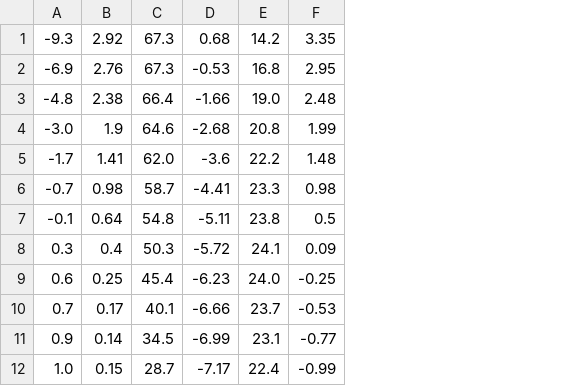
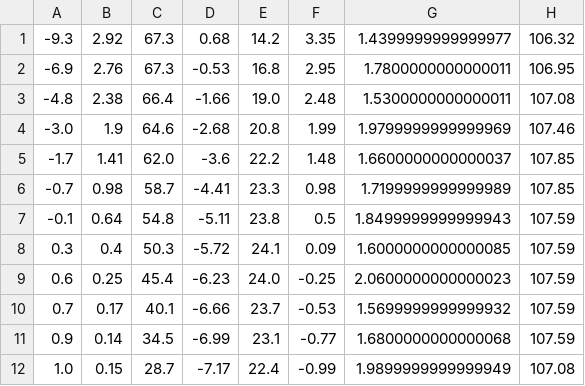
Before and after one commit to Centaur-ZJU/RL_Gait_Generation, a CSV file: Gait_Winter.csv, drawn as a sheet; only a part is shown; the diff names each change by its address in the sheet, - before the commit and + after, or states it on an @@ line.

```diff
--- a/Gait_Winter.csv
+++ b/Gait_Winter.csv
+column G, rows 1-12: 1.4399999999999977 | 1.7800000000000011 | 1.5300000000000011 | 1.9799999999999969 | 1.6600000000000037 | 1.7199999999999989 | 1.8499999999999943 | 1.6000000000000085 | 2.0600000000000023 | 1.5699999999999932 | 1.6800000000000068 | 1.9899999999999949
+column H, rows 1-12: 106.32 | 106.95 | 107.08 | 107.46 | 107.85 | 107.85 | 107.59 | 107.59 | 107.59 | 107.59 | 107.59 | 107.08
```
Also changed, not shown: 3 other files.
